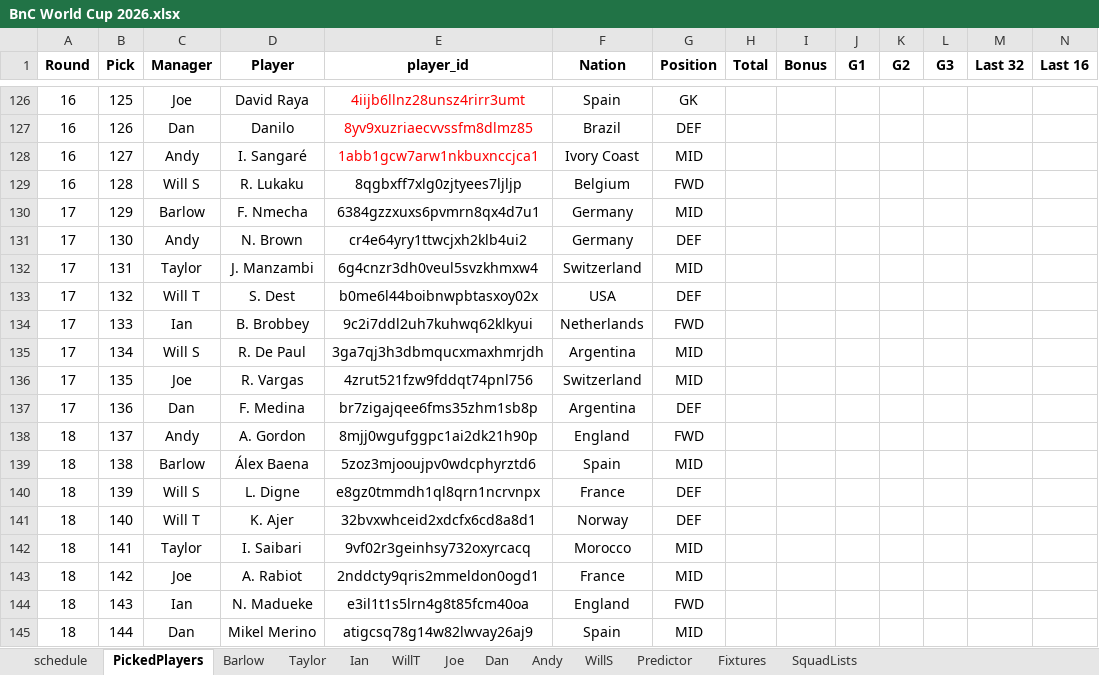
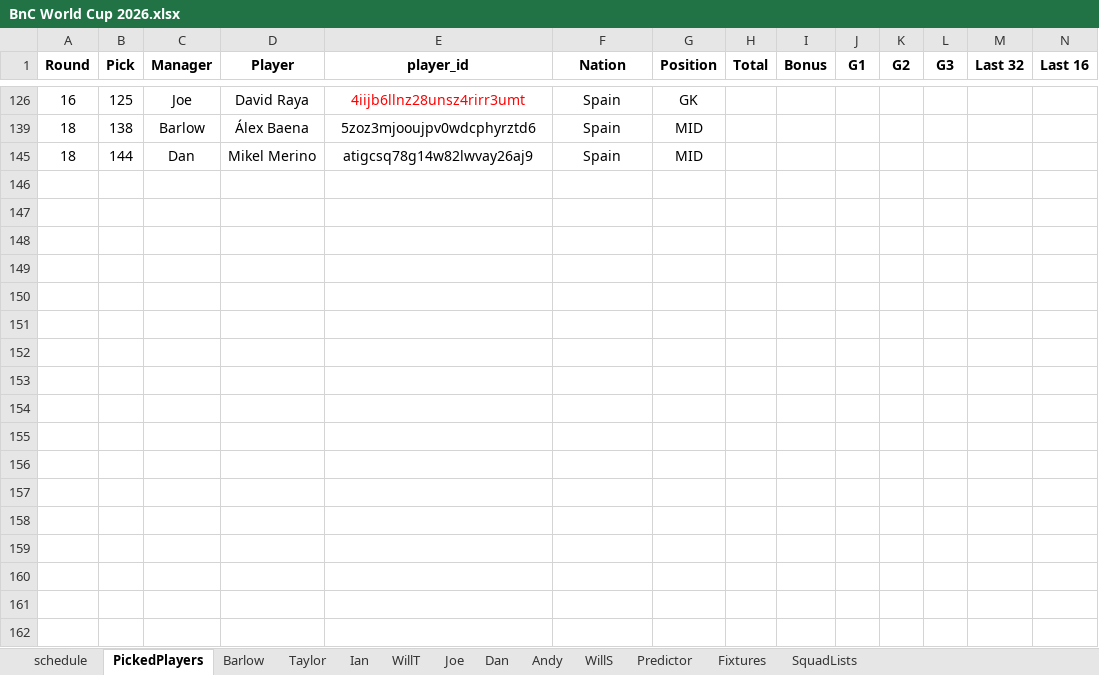
Before and after one commit to WTAnalysis/bnc, an Excel workbook: bnc-streamlit-app/data/BnC World Cup 2026.xlsx, sheet PickedPlayers, drawn as a sheet; only a part is shown, gaps mark what is left out; values as stored, in another font and other column widths than the file's, no borders; rows hold the shown columns only; the diff covers the shown part only; the diff names each change by its address in the sheet, - before the commit and + after, or states it on an @@ line.

Commit message:
Add files via upload

```diff
--- a/bnc-streamlit-app/data/BnC World Cup 2026.xlsx (sheet PickedPlayers)
+++ b/bnc-streamlit-app/data/BnC World Cup 2026.xlsx (sheet PickedPlayers)
@@ row 127 hidden: 16 | 126 | Dan | Danilo | 8yv9xuzriaecvvssfm8dlmz85 | Brazil | DEF @@
@@ row 128 hidden: 16 | 127 | Andy | I. Sangaré | 1abb1gcw7arw1nkbuxnccjca1 | Ivory Coast | MID @@
@@ row 129 hidden: 16 | 128 | Will S | R. Lukaku | 8qgbxff7xlg0zjtyees7ljljp | Belgium | FWD @@
@@ row 130 hidden: 17 | 129 | Barlow | F. Nmecha | 6384gzzxuxs6pvmrn8qx4d7u1 | Germany | MID @@
@@ row 131 hidden: 17 | 130 | Andy | N. Brown | cr4e64yry1ttwcjxh2klb4ui2 | Germany | DEF @@
@@ row 132 hidden: 17 | 131 | Taylor | J. Manzambi | 6g4cnzr3dh0veul5svzkhmxw4 | Switzerland | MID @@
@@ row 133 hidden: 17 | 132 | Will T | S. Dest | b0me6l44boibnwpbtasxoy02x | USA | DEF @@
@@ row 134 hidden: 17 | 133 | Ian | B. Brobbey | 9c2i7ddl2uh7kuhwq62klkyui | Netherlands | FWD @@
@@ row 135 hidden: 17 | 134 | Will S | R. De Paul | 3ga7qj3h3dbmqucxmaxhmrjdh | Argentina | MID @@
@@ row 136 hidden: 17 | 135 | Joe | R. Vargas | 4zrut521fzw9fddqt74pnl756 | Switzerland | MID @@
@@ row 137 hidden: 17 | 136 | Dan | F. Medina | br7zigajqee6fms35zhm1sb8p | Argentina | DEF @@
@@ row 138 hidden: 18 | 137 | Andy | A. Gordon | 8mjj0wgufggpc1ai2dk21h90p | England | FWD @@
@@ row 140 hidden: 18 | 139 | Will S | L. Digne | e8gz0tmmdh1ql8qrn1ncrvnpx | France | DEF @@
@@ row 141 hidden: 18 | 140 | Will T | K. Ajer | 32bvxwhceid2xdcfx6cd8a8d1 | Norway | DEF @@
@@ row 142 hidden: 18 | 141 | Taylor | I. Saibari | 9vf02r3geinhsy732oxyrcacq | Morocco | MID @@
@@ row 143 hidden: 18 | 142 | Joe | A. Rabiot | 2nddcty9qris2mmeldon0ogd1 | France | MID @@
@@ row 144 hidden: 18 | 143 | Ian | N. Madueke | e3il1t1s5lrn4g8t85fcm40oa | England | FWD @@
```
Also changed, not shown: 109 hidden or unhidden rows elsewhere in this sheet, sheet Ian.
